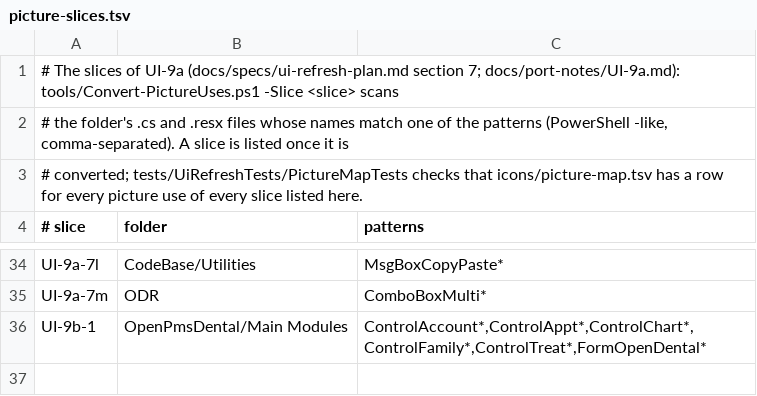
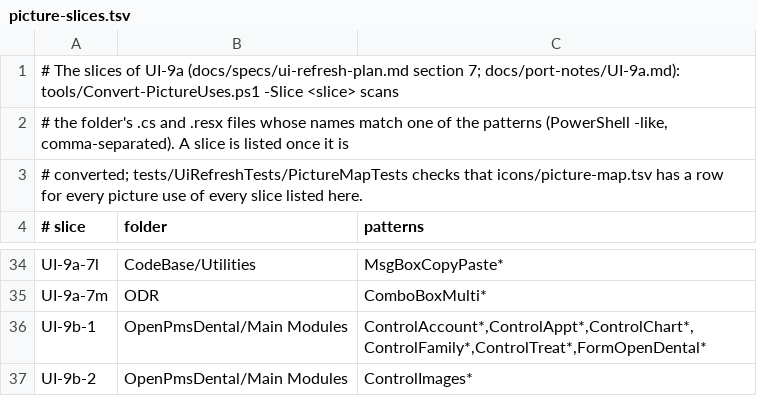
Before and after one commit to Marysville-Dental-Center/OpenPMS-Dental, a TSV file: icons/picture-slices.tsv, drawn as a sheet; only a part is shown, gaps mark what is left out; the diff names each change by its address in the sheet, - before the commit and + after, or states it on an @@ line.

```diff
--- a/icons/picture-slices.tsv
+++ b/icons/picture-slices.tsv
+row 37: UI-9b-2 | OpenPmsDental/Main Modules | ControlImages*
```
Also changed, not shown: icons/picture-converted.tsv, icons/picture-map.tsv, 7 other files.
